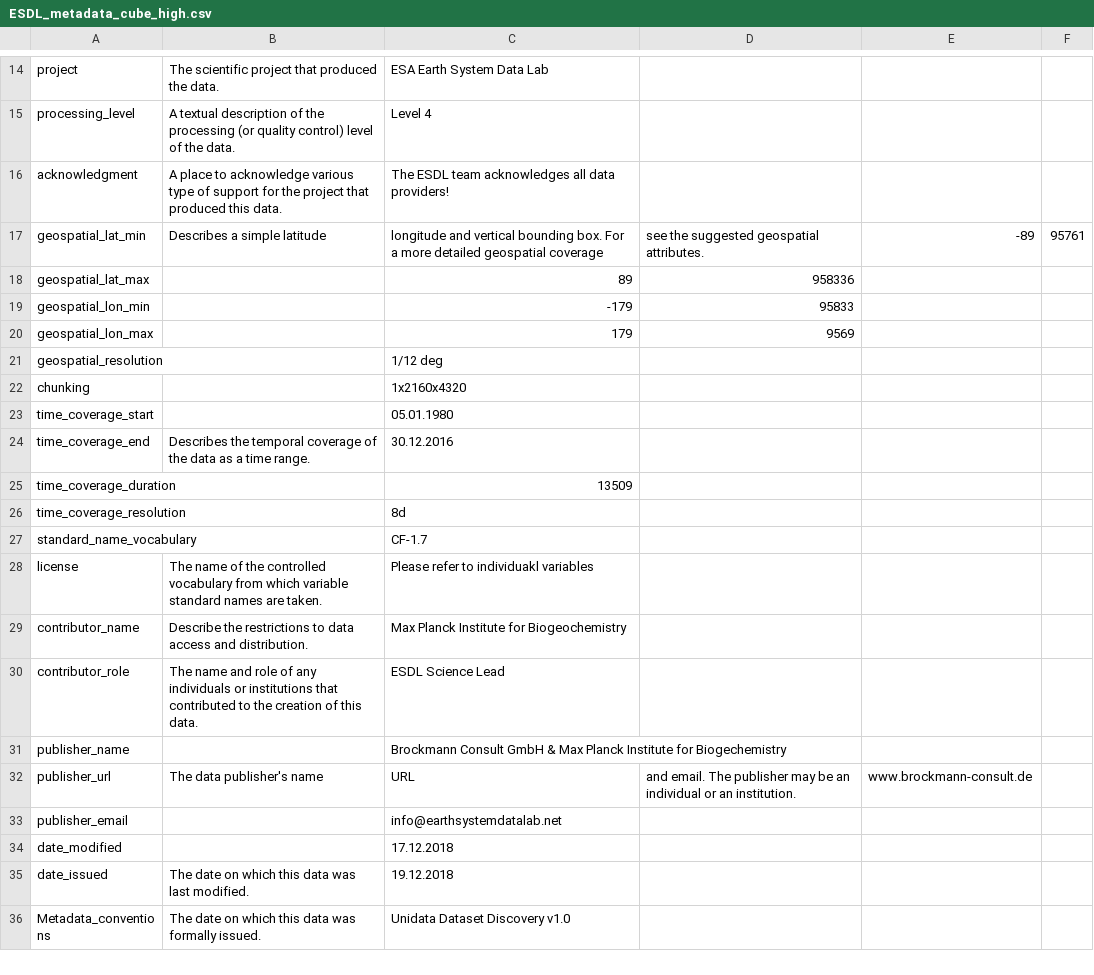
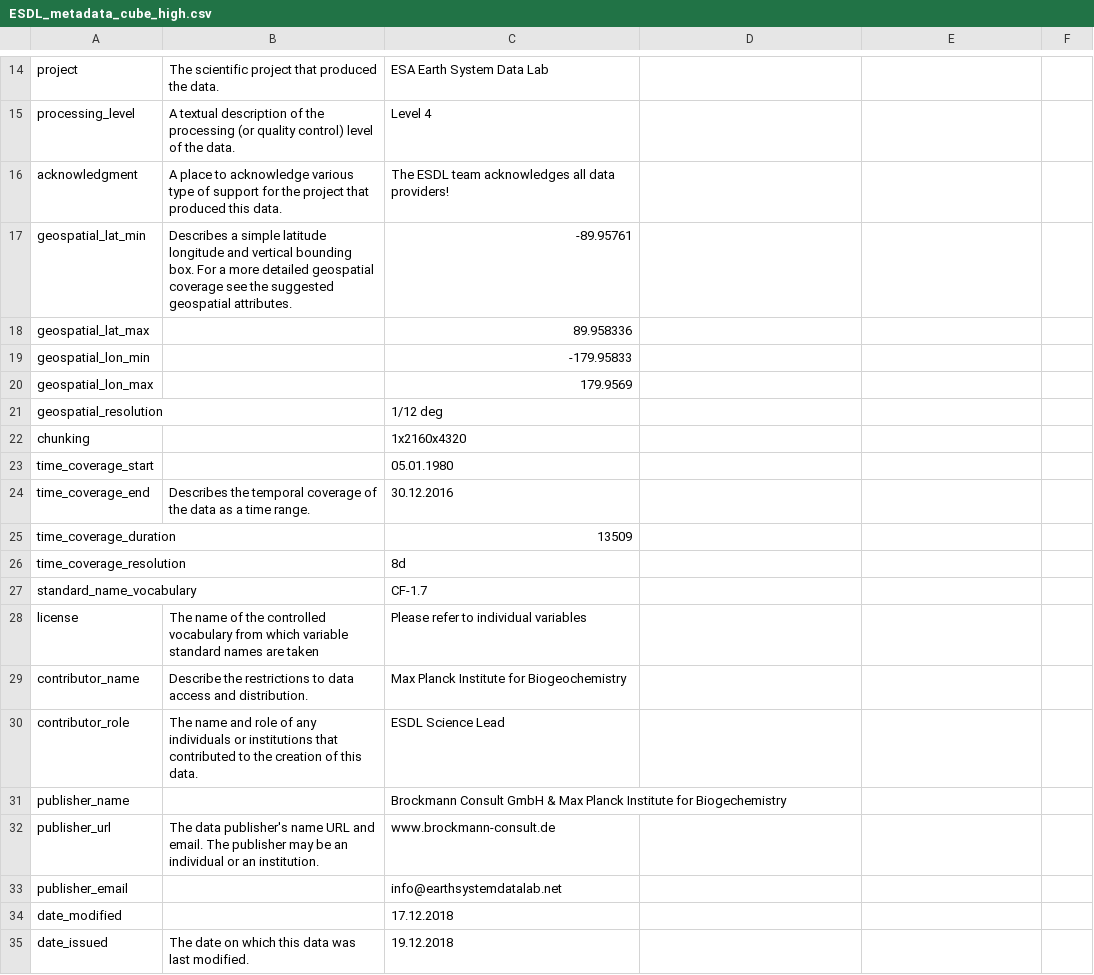
Before and after one commit to esa-esdl/cube-generator, a CSV file: metainfo/ESDL_metadata_cube_high.csv, drawn as a sheet; only a part is shown, gaps mark what is left out; the shorter side is filled out with more unchanged rows.

Commit message:
Update ESDL_metadata_cube_high.csv

```diff
--- a/metainfo/ESDL_metadata_cube_high.csv
+++ b/metainfo/ESDL_metadata_cube_high.csv
@@ -16,6 +16,6 @@ processing_level,A textual description of the processing (or quality control) le
 acknowledgment,A place to acknowledge various type of support for the project that produced this data.,The ESDL team acknowledges all data providers!
-geospatial_lat_min,Describes a simple latitude, longitude and vertical bounding box. For a more detailed geospatial coverage, see the suggested geospatial attributes.,-89,95761
-geospatial_lat_max,,89,958336
-geospatial_lon_min,,-179,95833
-geospatial_lon_max,,179,9569
+geospatial_lat_min,Describes a simple latitude longitude and vertical bounding box. For a more detailed geospatial coverage see the suggested geospatial attributes., -89.95761
+geospatial_lat_max,,89.958336
+geospatial_lon_min,,-179.95833
+geospatial_lon_max,,179.9569
 geospatial_resolution,,1/12 deg
@@ -27,3 +27,3 @@ time_coverage_resolution,,8d
 standard_name_vocabulary,,CF-1.7
-license,The name of the controlled vocabulary from which variable standard names are taken.,Please refer to individuakl variables
+license,The name of the controlled vocabulary from which variable standard names are taken,Please refer to individual variables
 contributor_name,Describe the restrictions to data access and distribution.,Max Planck Institute for Biogeochemistry
@@ -31,3 +31,3 @@ contributor_role,The name and role of any individuals or institutions that contr
 publisher_name,,Brockmann Consult GmbH & Max Planck Institute for Biogechemistry
-publisher_url,The data publisher's name, URL, and email. The publisher may be an individual or an institution.,www.brockmann-consult.de
+publisher_url,The data publisher's name URL and email. The publisher may be an individual or an institution.,www.brockmann-consult.de
 publisher_email,,info@earthsystemdatalab.net
```
